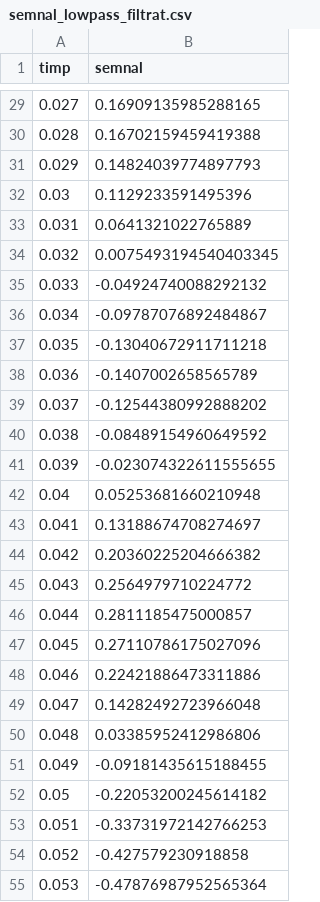
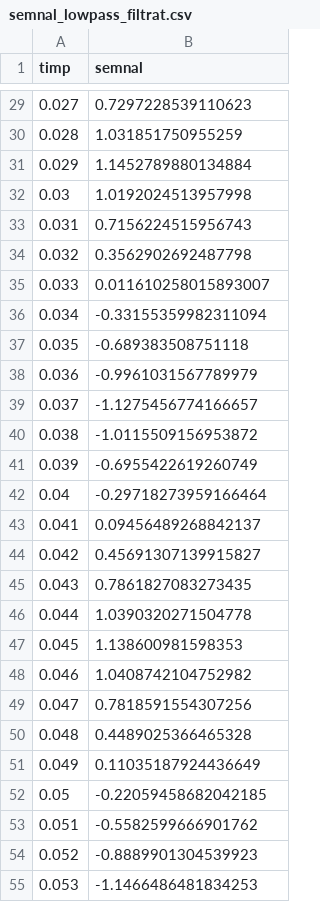
Before and after one commit to tavim26/digital-signal-filtering, a CSV file: data/processed/semnal_lowpass_filtrat.csv, drawn as a sheet; only a part is shown, gaps mark what is left out; the diff covers the shown part only.

```diff
--- a/data/processed/semnal_lowpass_filtrat.csv
+++ b/data/processed/semnal_lowpass_filtrat.csv
@@ -29,27 +29,27 @@ timp,semnal
-0.027,0.16909135985288165
-0.028,0.16702159459419388
-0.029,0.14824039774897793
-0.03,0.1129233591495396
-0.031,0.0641321022765889
-0.032,0.0075493194540403345
-0.033,-0.04924740088292132
-0.034,-0.09787076892484867
-0.035,-0.13040672911711218
-0.036,-0.1407002658565789
-0.037,-0.12544380992888202
-0.038,-0.08489154960649592
-0.039,-0.023074322611555655
-0.04,0.05253681660210948
-0.041,0.13188674708274697
-0.042,0.20360225204666382
-0.043,0.2564979710224772
-0.044,0.2811185475000857
-0.045,0.27110786175027096
-0.046,0.22421886473311886
-0.047,0.14282492723966048
-0.048,0.03385952412986806
-0.049,-0.09181435615188455
-0.05,-0.22053200245614182
-0.051,-0.33731972142766253
-0.052,-0.427579230918858
-0.053,-0.47876987952565364
+0.027,0.7297228539110623
+0.028,1.031851750955259
+0.029,1.1452789880134884
+0.03,1.0192024513957998
+0.031,0.7156224515956743
+0.032,0.3562902692487798
+0.033,0.011610258015893007
+0.034,-0.33155359982311094
+0.035,-0.689383508751118
+0.036,-0.9961031567789979
+0.037,-1.1275456774166657
+0.038,-1.0115509156953872
+0.039,-0.6955422619260749
+0.04,-0.29718273959166464
+0.041,0.09456489268842137
+0.042,0.45691307139915827
+0.043,0.7861827083273435
+0.044,1.0390320271504778
+0.045,1.138600981598353
+0.046,1.0408742104752982
+0.047,0.7818591554307256
+0.048,0.4489025366465328
+0.049,0.11035187924436649
+0.05,-0.22059458682042185
+0.051,-0.5582599666901762
+0.052,-0.8889901304539923
+0.053,-1.1466486481834253
```
Also changed, not shown: 74 edited cells elsewhere in this file, data/processed/semnal_bandpass_filtrat.csv, data/processed/semnal_highpass_filtrat.csv, 6 other files.
